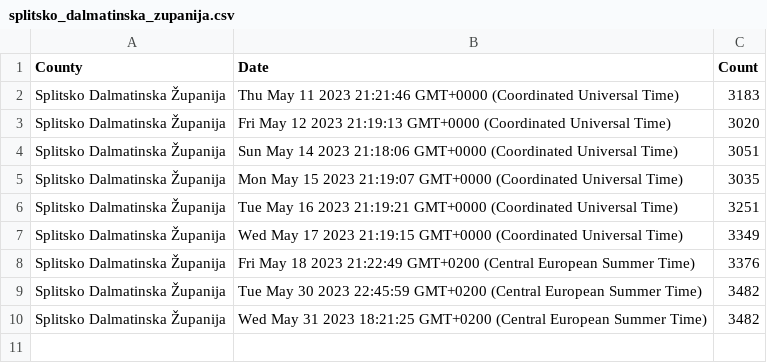
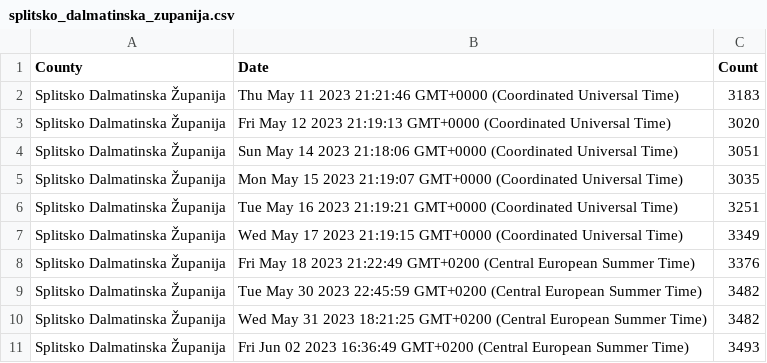
Before and after one commit to curkovicf/real-estate, a CSV file: data/flat/splitsko_dalmatinska_zupanija.csv, drawn as a sheet; the diff names each change by its address in the sheet, - before the commit and + after, or states it on an @@ line.

```diff
--- a/data/flat/splitsko_dalmatinska_zupanija.csv
+++ b/data/flat/splitsko_dalmatinska_zupanija.csv
+row 11: Splitsko Dalmatinska Županija | Fri Jun 02 2023 16:36:49 GMT+0200 (Central European Summer Time) | 3493
```
Also changed, not shown: data/flat/grad_zagreb.csv, data/flat/zadarska_zupanija.csv, 3 other files.
